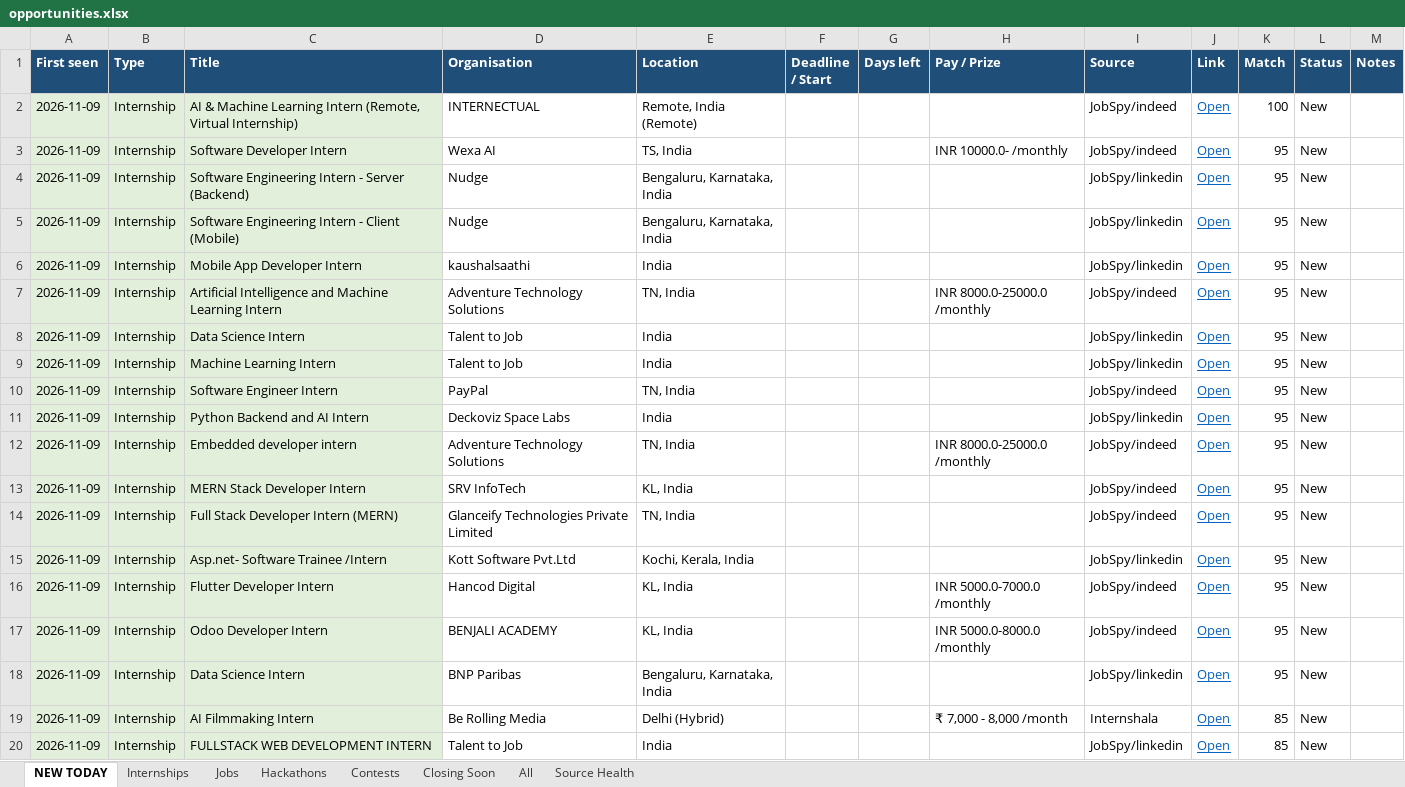
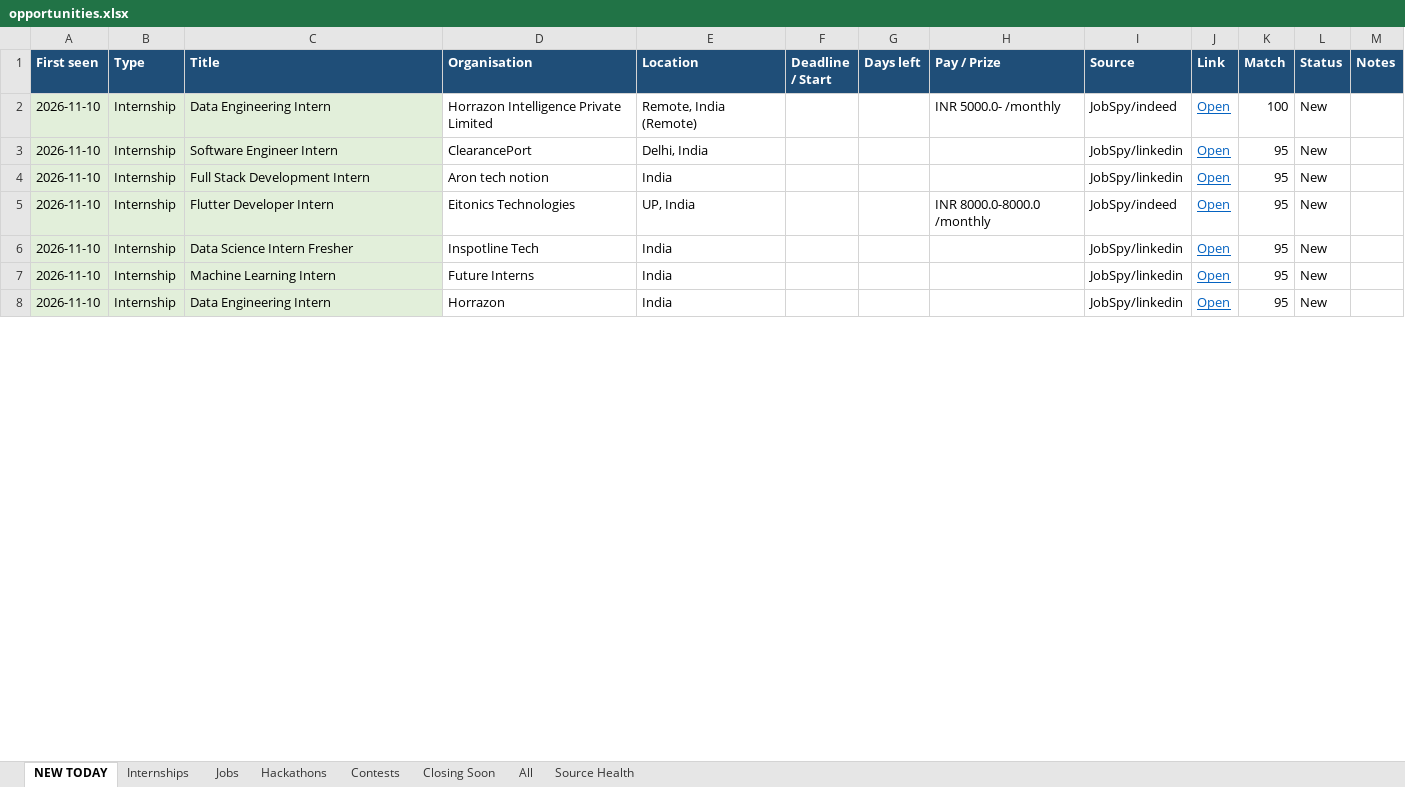
Before and after one commit to Maheswar-Sah00/status, an Excel workbook: opportunities.xlsx, sheet NEW TODAY, drawn as a sheet; only a part is shown; values as stored, in another font and other column widths than the file's, no borders; removed rows and columns are numbered as before the commit, all else as after; the diff covers the shown part only; the diff names each change by its address in the sheet, - before the commit and + after, or states it on an @@ line.

```diff
--- a/opportunities.xlsx (sheet NEW TODAY)
+++ b/opportunities.xlsx (sheet NEW TODAY)
-A2 (First seen): 2026-11-09
+A2 (First seen): 2026-11-10
-C2 (Title): AI & Machine Learning Intern (Remote, Virtual Internship)
+C2 (Title): Data Engineering Intern
-D2 (Organisation): INTERNECTUAL
+D2 (Organisation): Horrazon Intelligence Private Limited
-H2 (Pay / Prize): (empty)
+H2 (Pay / Prize): INR 5000.0- /monthly
-row 3: 2026-11-09 | Internship | Software Developer Intern | Wexa AI | TS, India |  |  | INR 10000.0- /monthly | JobSpy/indeed | Open | 95 | New
-row 4: 2026-11-09 | Internship | Software Engineering Intern - Server (Backend) | Nudge | Bengaluru, Karnataka, India |  |  |  | JobSpy/linkedin | Open | 95 | New
-A3:A7 (First seen): 2026-11-09
+A3:A7 (First seen): 2026-11-10
-C3 (Title): Software Engineering Intern - Client (Mobile)
+C3 (Title): Software Engineer Intern
-D3 (Organisation): Nudge
+D3 (Organisation): ClearancePort
-E3 (Location): Bengaluru, Karnataka, India
+E3 (Location): Delhi, India
-C4 (Title): Mobile App Developer Intern
+C4 (Title): Full Stack Development Intern
-D4 (Organisation): kaushalsaathi
+D4 (Organisation): Aron tech notion
-C5 (Title): Artificial Intelligence and Machine Learning Intern
+C5 (Title): Flutter Developer Intern
-D5 (Organisation): Adventure Technology Solutions
+D5 (Organisation): Eitonics Technologies
-E5 (Location): TN, India
+E5 (Location): UP, India
-H5 (Pay / Prize): INR 8000.0-25000.0 /monthly
+H5 (Pay / Prize): INR 8000.0-8000.0 /monthly
-C6 (Title): Data Science Intern
+C6 (Title): Data Science Intern Fresher
-D6 (Organisation): Talent to Job
+D6 (Organisation): Inspotline Tech
-D7 (Organisation): Talent to Job
+D7 (Organisation): Future Interns
-row 10: 2026-11-09 | Internship | Software Engineer Intern | PayPal | TN, India |  |  |  | JobSpy/indeed | Open | 95 | New
-A8 (First seen): 2026-11-09
+A8 (First seen): 2026-11-10
-C8 (Title): Python Backend and AI Intern
+C8 (Title): Data Engineering Intern
-D8 (Organisation): Deckoviz Space Labs
+D8 (Organisation): Horrazon
-row 12: 2026-11-09 | Internship | Embedded developer intern | Adventure Technology Solutions | TN, India |  |  | INR 8000.0-25000.0 /monthly | JobSpy/indeed | Open | 95 | New
-row 13: 2026-11-09 | Internship | MERN Stack Developer Intern | SRV InfoTech | KL, India |  |  |  | JobSpy/indeed | Open | 95 | New
-row 14: 2026-11-09 | Internship | Full Stack Developer Intern (MERN) | Glanceify Technologies Private Limited | TN, India |  |  |  | JobSpy/indeed | Open | 95 | New
-row 15: 2026-11-09 | Internship | Asp.net- Software Trainee /Intern | Kott Software Pvt.Ltd | Kochi, Kerala, India |  |  |  | JobSpy/linkedin | Open | 95 | New
-row 16: 2026-11-09 | Internship | Flutter Developer Intern | Hancod Digital | KL, India |  |  | INR 5000.0-7000.0 /monthly | JobSpy/indeed | Open | 95 | New
-row 17: 2026-11-09 | Internship | Odoo Developer Intern | BENJALI ACADEMY | KL, India |  |  | INR 5000.0-8000.0 /monthly | JobSpy/indeed | Open | 95 | New
-row 18: 2026-11-09 | Internship | Data Science Intern | BNP Paribas | Bengaluru, Karnataka, India |  |  |  | JobSpy/linkedin | Open | 95 | New
-row 19: 2026-11-09 | Internship | AI Filmmaking Intern | Be Rolling Media | Delhi (Hybrid) |  |  | ₹ 7,000 - 8,000 /month | Internshala | Open | 85 | New
-row 20: 2026-11-09 | Internship | FULLSTACK WEB DEVELOPMENT INTERN | Talent to Job | India |  |  |  | JobSpy/linkedin | Open | 85 | New
```
Also changed, not shown: 8 added rows, 68 removed rows and 148 edited cells elsewhere in this sheet, sheet Closing Soon, sheet All, sheet Internships, sheet Hackathons, sheet Jobs, sheet Contests, 1 more sheet, hidden cells, 1 other file.
